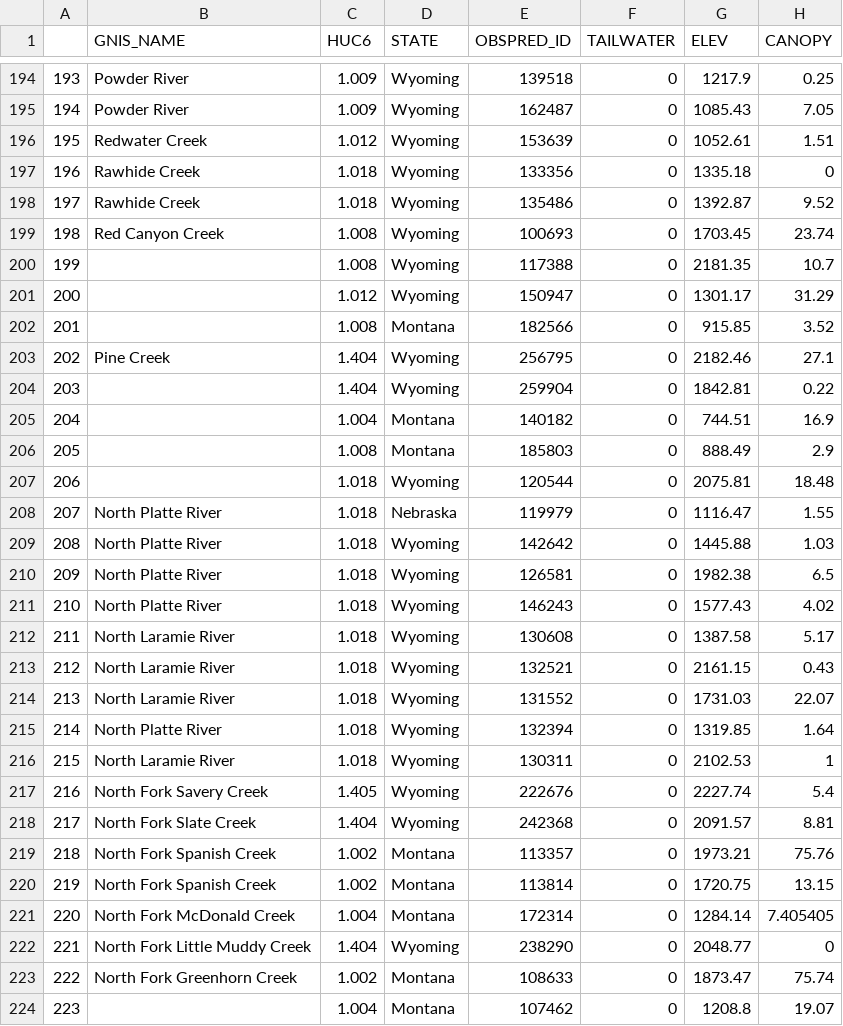
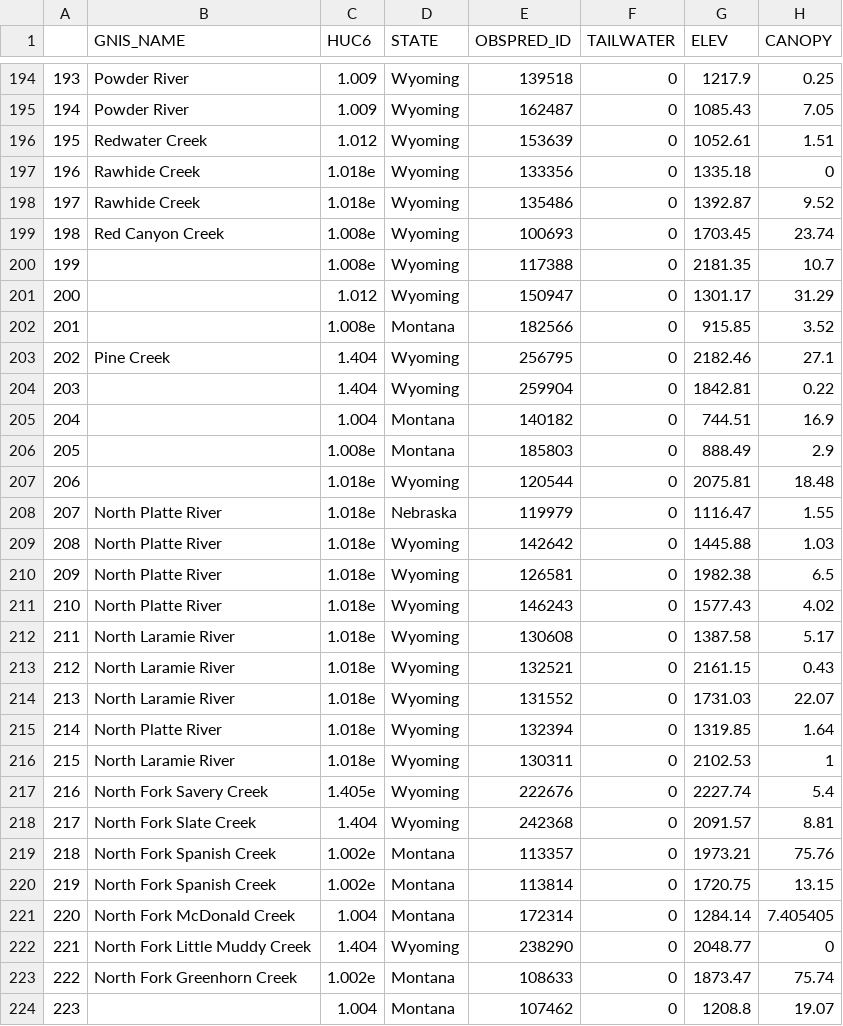
Before and after one commit to niallgclancy/persistence, a CSV file: persist/PersistenceMetrics.csv, drawn as a sheet; only a part is shown, gaps mark what is left out; the diff covers the shown part only; the diff names each change by its address in the sheet, - before the commit and + after, or states it on an @@ line.

```diff
--- a/persist/PersistenceMetrics.csv
+++ b/persist/PersistenceMetrics.csv
-C197:C198 (HUC6): 1.018
+C197:C198 (HUC6): 1.018e
-C199:C200 (HUC6): 1.008
+C199:C200 (HUC6): 1.008e
-C202 (HUC6): 1.008
+C202 (HUC6): 1.008e
-C206 (HUC6): 1.008
+C206 (HUC6): 1.008e
-C207:C216 (HUC6): 1.018
+C207:C216 (HUC6): 1.018e
-C217 (HUC6): 1.405
+C217 (HUC6): 1.405e
-C219:C220 (HUC6): 1.002
+C219:C220 (HUC6): 1.002e
-C223 (HUC6): 1.002
+C223 (HUC6): 1.002e
```
Also changed, not shown: 112 edited cells elsewhere in this file, persist/traits.csv, 15 other files.
